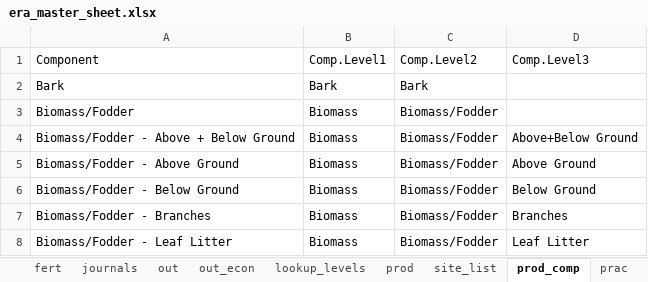
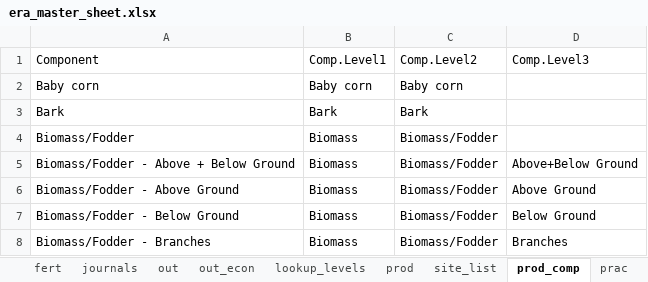
Before and after one commit to peetmate/era_codes, an Excel workbook: era_master_sheet.xlsx, sheet prod_comp, drawn as a sheet; only a part is shown; the shorter side is filled out with more unchanged rows; values as stored, in another font and other column widths than the file's, no borders; the diff names each change by its address in the sheet, - before the commit and + after, or states it on an @@ line.

Commit message:
New terms added

```diff
--- a/era_master_sheet.xlsx (sheet prod_comp)
+++ b/era_master_sheet.xlsx (sheet prod_comp)
+row 2: Baby corn | Baby corn | Baby corn
```
